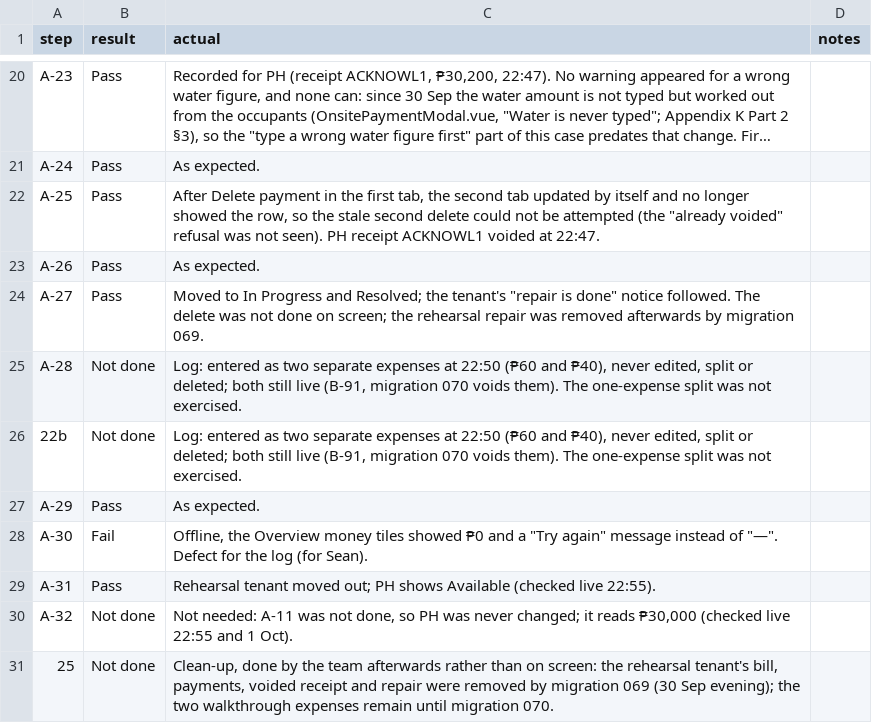
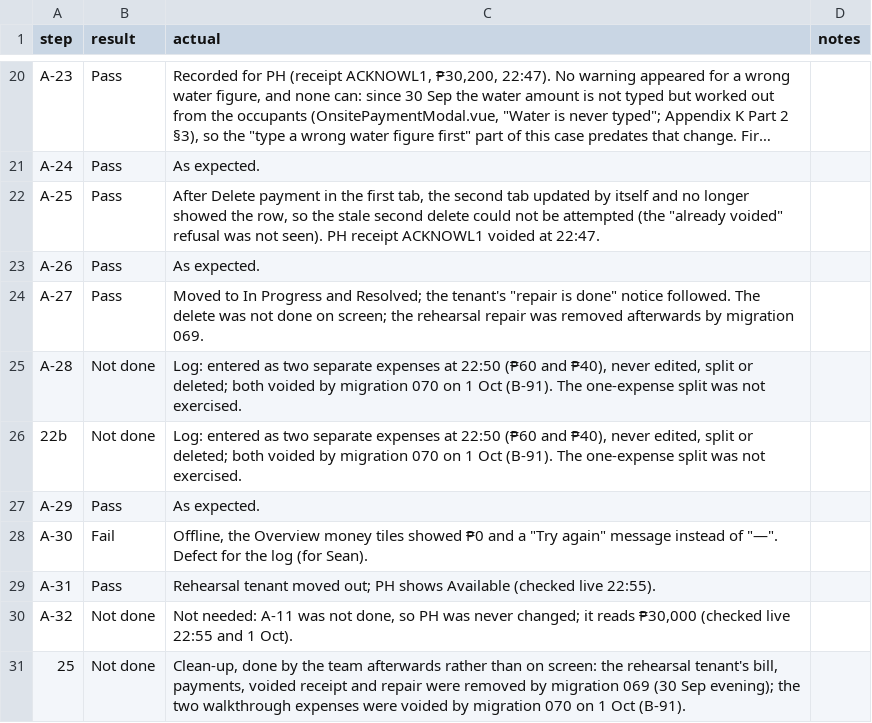
Before and after one commit to SeanJerve/hivelet, a CSV file: docs/TESTING_DAY/results/A_walkthrough.csv, drawn as a sheet; only a part is shown, gaps mark what is left out; long unchanged cells end in ….

```diff
--- a/docs/TESTING_DAY/results/A_walkthrough.csv
+++ b/docs/TESTING_DAY/results/A_walkthrough.csv
@@ -24,4 +24,4 @@ A-26,Pass,As expected.,
 A-27,Pass,"Moved to In Progress and Resolved; the tenant's ""repair is done"" notice followed. The delete was not done on screen; the rehearsal repair was removed afterwards by migration 069.",
-A-28,Not done,"Log: entered as two separate expenses at 22:50 (₱60 and ₱40), never edited, split or deleted; both still live (B-91, migration 070 voids them). The one-expense split was not exercised.",
-22b,Not done,"Log: entered as two separate expenses at 22:50 (₱60 and ₱40), never edited, split or deleted; both still live (B-91, migration 070 voids them). The one-expense split was not exercised.",
+A-28,Not done,"Log: entered as two separate expenses at 22:50 (₱60 and ₱40), never edited, split or deleted; both voided by migration 070 on 1 Oct (B-91). The one-expense split was not exercised.",
+22b,Not done,"Log: entered as two separate expenses at 22:50 (₱60 and ₱40), never edited, split or deleted; both voided by migration 070 on 1 Oct (B-91). The one-expense split was not exercised.",
 A-29,Pass,As expected.,
@@ -30,2 +30,2 @@ A-31,Pass,Rehearsal tenant moved out; PH shows Available (checked live 22:55).,
 A-32,Not done,"Not needed: A-11 was not done, so PH was never changed; it reads ₱30,000 (checked live 22:55 and 1 Oct).",
-25,Not done,"Clean-up, done by the team afterwards rather than on screen: the rehearsal tenant's bill, payments, voided receipt and repair were removed by migration 069 (30 Sep evening); the two walkthrough expenses remain until migration 070.",
+25,Not done,"Clean-up, done by the team afterwards rather than on screen: the rehearsal tenant's bill, payments, voided receipt and repair were removed by migration 069 (30 Sep evening); the two walkthrough expenses were voided by migration 070 on 1 Oct (B-91).",
```
Also changed, not shown: 13 other files.
